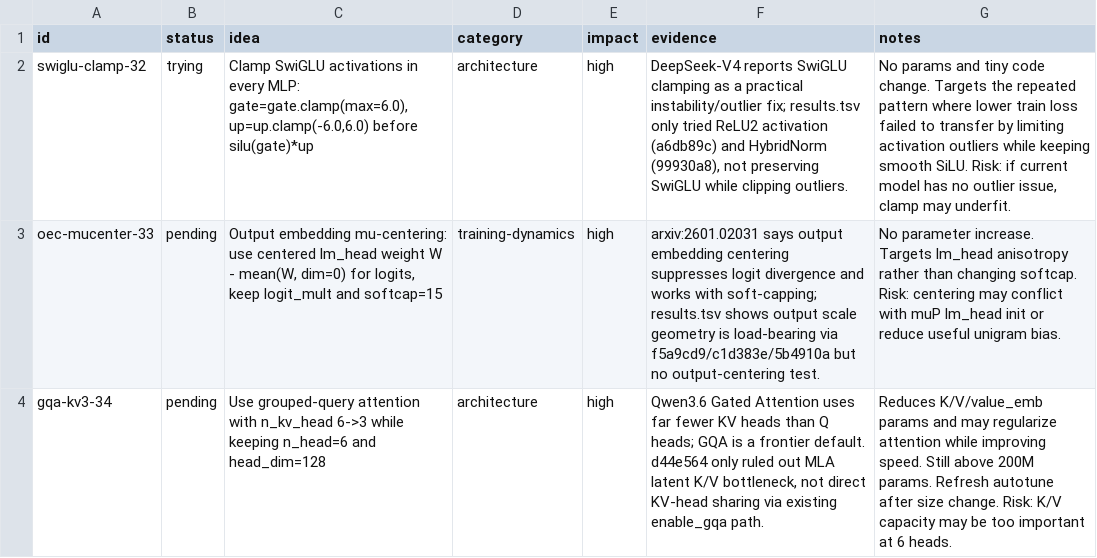
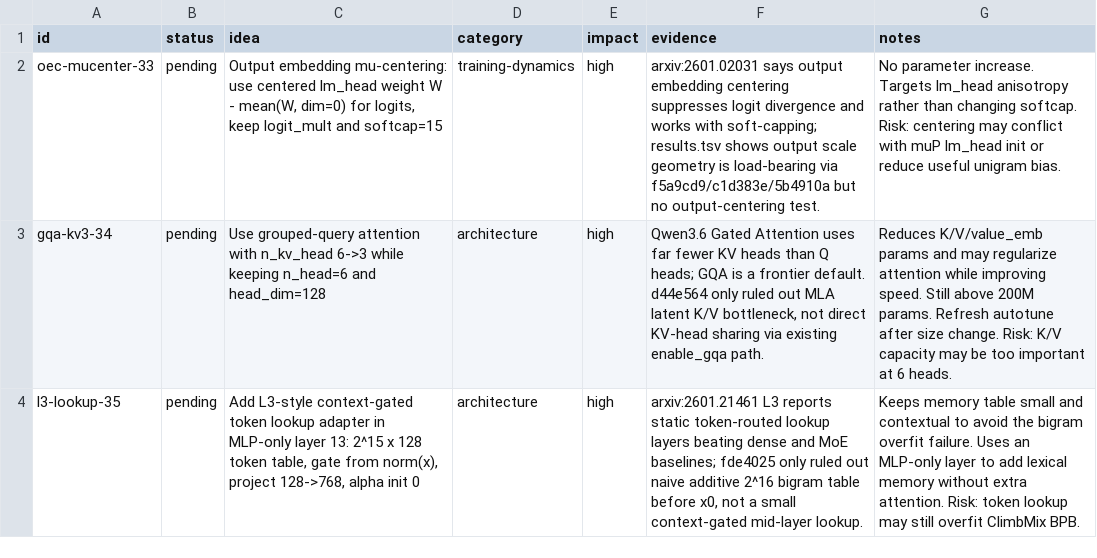
Before and after one commit to Djordje-Stojanovic/TrainRTX5070_200MTokens, a TSV file: ideas.tsv, drawn as a sheet; only a part is shown; the shorter side is filled out with more unchanged rows.

Commit message:
ideas: remove swiglu-clamp-32 (tried)
Bottleneck: MLP activation range. Hypothesis: removing the tried queue row preserves FIFO because f9340ff is now logged in results.tsv. Evidence: results.tsv f9340ff rules out hard SwiGLU gate/up clipping at 6. [idea:swiglu-clamp-32]

```diff
--- a/ideas.tsv
+++ b/ideas.tsv
@@ -1,3 +1,2 @@
 id	status	idea	category	impact	evidence	notes
-swiglu-clamp-32	trying	Clamp SwiGLU activations in every MLP: gate=gate.clamp(max=6.0), up=up.clamp(-6.0,6.0) before silu(gate)*up	architecture	high	DeepSeek-V4 reports SwiGLU clamping as a practical instability/outlier fix; results.tsv only tried ReLU2 activation (a6db89c) and HybridNorm (99930a8), not preserving SwiGLU while clipping outliers.	No params and tiny code change. Targets the repeated pattern where lower train loss failed to transfer by limiting activation outliers while keeping smooth SiLU. Risk: if current model has no outlier issue, clamp may underfit.
 oec-mucenter-33	pending	Output embedding mu-centering: use centered lm_head weight W - mean(W, dim=0) for logits, keep logit_mult and softcap=15	training-dynamics	high	arxiv:2601.02031 says output embedding centering suppresses logit divergence and works with soft-capping; results.tsv shows output scale geometry is load-bearing via f5a9cd9/c1d383e/5b4910a but no output-centering test.	No parameter increase. Targets lm_head anisotropy rather than changing softcap. Risk: centering may conflict with muP lm_head init or reduce useful unigram bias.
```
